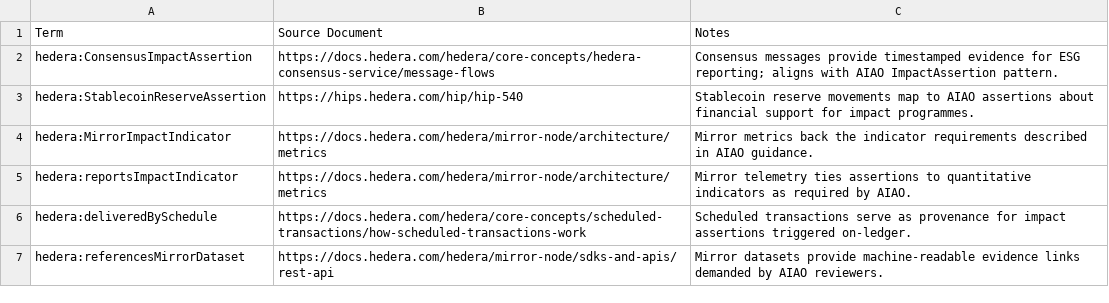
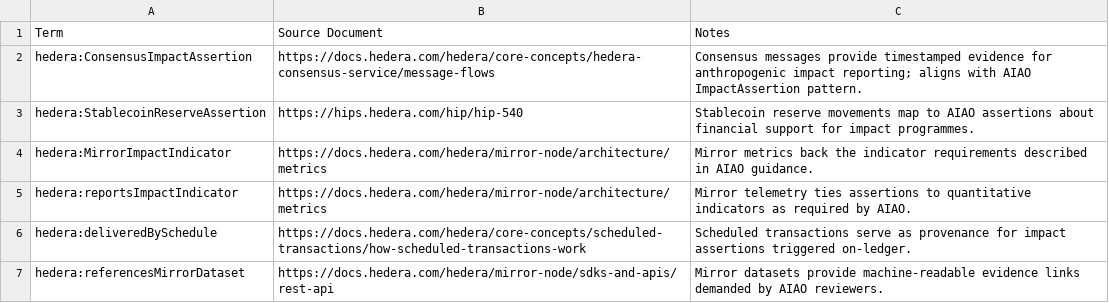
Before and after one commit to NovaInstitute/Bhash, a CSV file: docs/mappings/aiao-alignment.csv, drawn as a sheet.

```diff
--- a/docs/mappings/aiao-alignment.csv
+++ b/docs/mappings/aiao-alignment.csv
@@ -1,3 +1,3 @@
 Term,Source Document,Notes
-hedera:ConsensusImpactAssertion,https://docs.hedera.com/hedera/core-concepts/hedera-consensus-service/message-flows,Consensus messages provide timestamped evidence for ESG reporting; aligns with AIAO ImpactAssertion pattern.
+hedera:ConsensusImpactAssertion,https://docs.hedera.com/hedera/core-concepts/hedera-consensus-service/message-flows,Consensus messages provide timestamped evidence for anthropogenic impact reporting; aligns with AIAO ImpactAssertion pattern.
 hedera:StablecoinReserveAssertion,https://hips.hedera.com/hip/hip-540,Stablecoin reserve movements map to AIAO assertions about financial support for impact programmes.
```
Also changed, not shown: docs/mappings/impactont-alignment.csv, docs/mappings/infocomm-alignment.csv, 19 other files.
